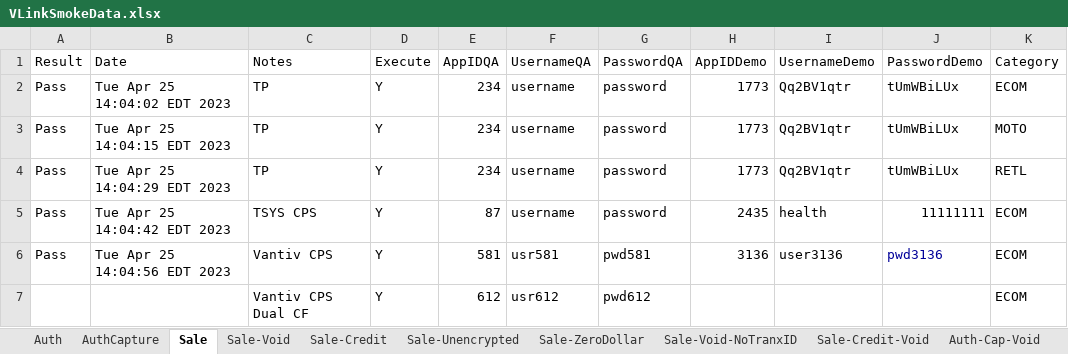
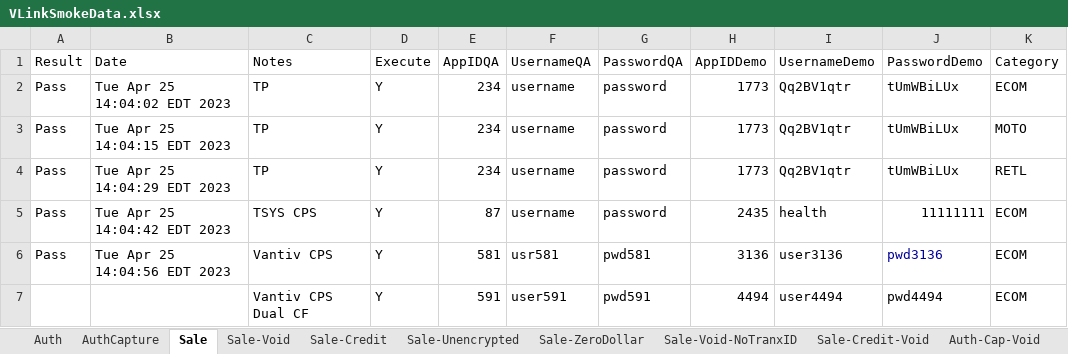
Before and after one commit to dcusend/VPS-Katalon, an Excel workbook: KatalonData/VLinkSmokeData.xlsx, sheet Sale, drawn as a sheet; only a part is shown; values as stored, in another font and other column widths than the file's, no borders; the diff names each change by its address in the sheet, - before the commit and + after, or states it on an @@ line.

```diff
--- a/KatalonData/VLinkSmokeData.xlsx (sheet Sale)
+++ b/KatalonData/VLinkSmokeData.xlsx (sheet Sale)
-E7 (AppIDQA): 612
+E7 (AppIDQA): 591
-F7 (UsernameQA): usr612
+F7 (UsernameQA): user591
-G7 (PasswordQA): pwd612
+G7 (PasswordQA): pwd591
-H7 (AppIDDemo): (empty)
+H7 (AppIDDemo): 4494
-I7 (UsernameDemo): (empty)
+I7 (UsernameDemo): user4494
-J7 (PasswordDemo): (empty)
+J7 (PasswordDemo): pwd4494
```
Also changed, not shown: KatalonData/Bootstrap/UM-Data.xlsx, KatalonData/RADTestData/PaymentsELHardCoded.xlsx, 15 other files.
